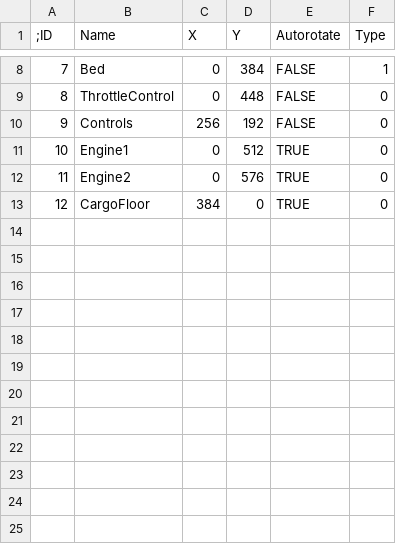
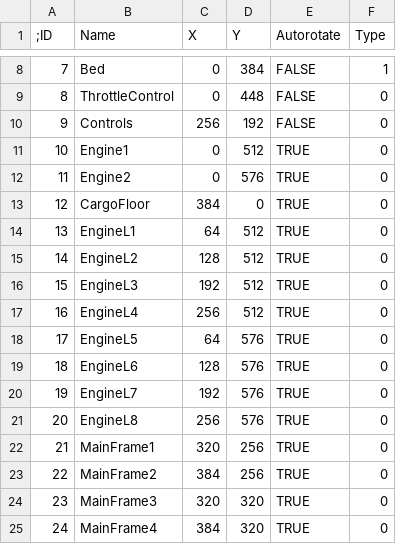
Before and after one commit to shtras/svn-SGame, a CSV file: res/items.csv, drawn as a sheet; only a part is shown, gaps mark what is left out; the diff names each change by its address in the sheet, - before the commit and + after, or states it on an @@ line.

```diff
--- a/res/items.csv
+++ b/res/items.csv
+row 14: 13 | EngineL1 | 64 | 512 | TRUE | 0
+row 15: 14 | EngineL2 | 128 | 512 | TRUE | 0
+row 16: 15 | EngineL3 | 192 | 512 | TRUE | 0
+row 17: 16 | EngineL4 | 256 | 512 | TRUE | 0
+row 18: 17 | EngineL5 | 64 | 576 | TRUE | 0
+row 19: 18 | EngineL6 | 128 | 576 | TRUE | 0
+row 20: 19 | EngineL7 | 192 | 576 | TRUE | 0
+row 21: 20 | EngineL8 | 256 | 576 | TRUE | 0
+row 22: 21 | MainFrame1 | 320 | 256 | TRUE | 0
+row 23: 22 | MainFrame2 | 384 | 256 | TRUE | 0
+row 24: 23 | MainFrame3 | 320 | 320 | TRUE | 0
+row 25: 24 | MainFrame4 | 384 | 320 | TRUE | 0
```
Also changed, not shown: res/comps.csv, 16 other files.
